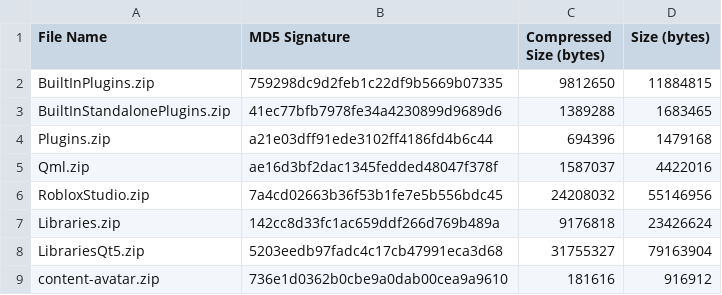
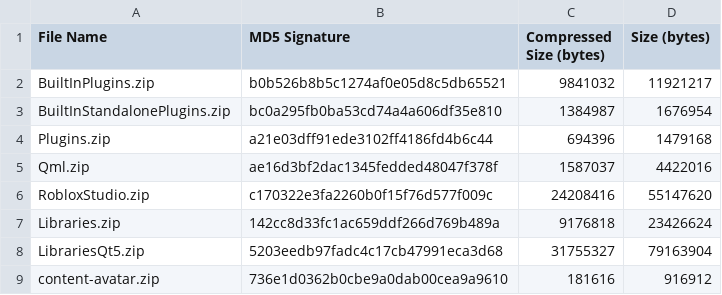
Before and after one commit to Kan18/Roblox-Client-Tracker, a CSV file: rbxPkgManifest.csv, drawn as a sheet; only a part is shown.

```diff
--- a/rbxPkgManifest.csv
+++ b/rbxPkgManifest.csv
@@ -1,7 +1,7 @@
 File Name,MD5 Signature,Compressed Size (bytes),Size (bytes)
-BuiltInPlugins.zip,759298dc9d2feb1c22df9b5669b07335,9812650,11884815
-BuiltInStandalonePlugins.zip,41ec77bfb7978fe34a4230899d9689d6,1389288,1683465
+BuiltInPlugins.zip,b0b526b8b5c1274af0e05d8c5db65521,9841032,11921217
+BuiltInStandalonePlugins.zip,bc0a295fb0ba53cd74a4a606df35e810,1384987,1676954
 Plugins.zip,a21e03dff91ede3102ff4186fd4b6c44,694396,1479168
 Qml.zip,ae16d3bf2dac1345fedded48047f378f,1587037,4422016
-RobloxStudio.zip,7a4cd02663b36f53b1fe7e5b556bdc45,24208032,55146956
+RobloxStudio.zip,c170322e3fa2260b0f15f76d577f009c,24208416,55147620
 Libraries.zip,142cc8d33fc1ac659ddf266d769b489a,9176818,23426624
```
Also changed, not shown: rbxManifest.csv, 6 other files.
